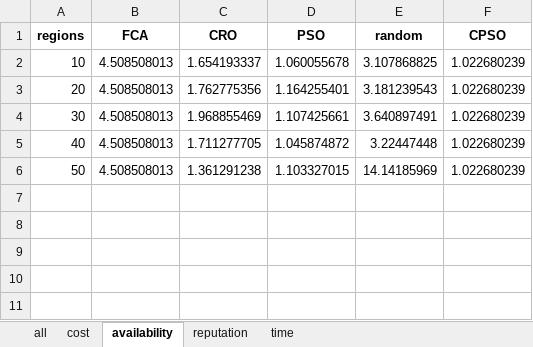
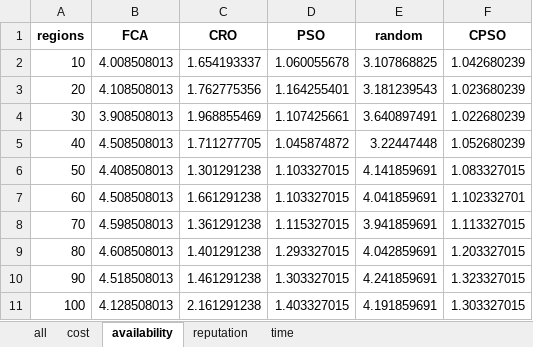
Before and after one commit to Zakibrahmi/VaaS_CPSO, an Excel workbook: results/fix_vaas_3000.xlsx, sheet availability, drawn as a sheet; values as stored, in another font and other column widths than the file's, no borders; the diff names each change by its address in the sheet, - before the commit and + after, or states it on an @@ line.

```diff
--- a/results/fix_vaas_3000.xlsx (sheet availability)
+++ b/results/fix_vaas_3000.xlsx (sheet availability)
-B2 (FCA): 4.508508013
+B2 (FCA): 4.008508013
-F2 (CPSO): 1.022680239
+F2 (CPSO): 1.042680239
-B3 (FCA): 4.508508013
+B3 (FCA): 4.108508013
-F3 (CPSO): 1.022680239
+F3 (CPSO): 1.023680239
-B4 (FCA): 4.508508013
+B4 (FCA): 3.908508013
-F5 (CPSO): 1.022680239
+F5 (CPSO): 1.052680239
-B6 (FCA): 4.508508013
+B6 (FCA): 4.408508013
-C6 (CRO): 1.361291238
+C6 (CRO): 1.301291238
-E6 (random): 14.14185969
+E6 (random): 4.141859691
-F6 (CPSO): 1.022680239
+F6 (CPSO): 1.083327015
+row 7: 60 | 4.508508013 | 1.661291238 | 1.103327015 | 4.041859691 | 1.102332701
+row 8: 70 | 4.598508013 | 1.361291238 | 1.115327015 | 3.941859691 | 1.113327015
+row 9: 80 | 4.608508013 | 1.401291238 | 1.293327015 | 4.042859691 | 1.203327015
+row 10: 90 | 4.518508013 | 1.461291238 | 1.303327015 | 4.241859691 | 1.323327015
+row 11: 100 | 4.128508013 | 2.161291238 | 1.403327015 | 4.191859691 | 1.303327015
```
Also changed, not shown: sheet reputation, sheet time, sheet cost, sheet all, results/fix_region_50.xlsx, 27 other files.
